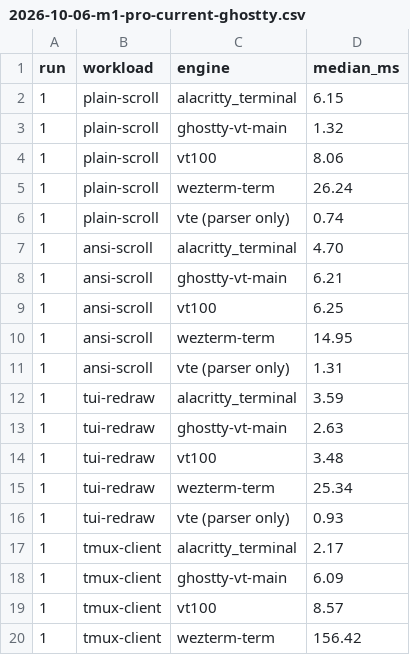
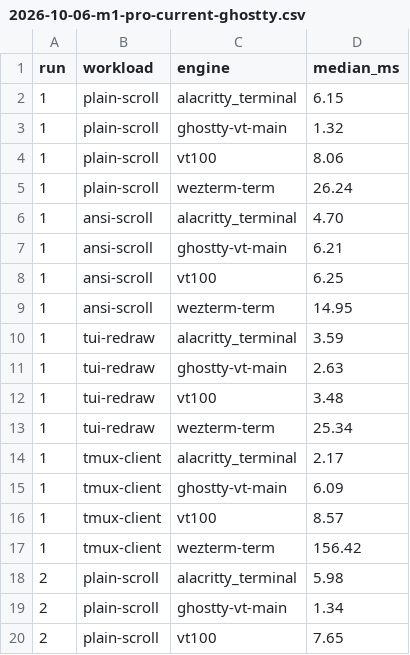
Before and after one commit to anishthite/vt-engine-bench, a CSV file: results/2026-10-06-m1-pro-current-ghostty.csv, drawn as a sheet; only a part is shown; the shorter side is filled out with more unchanged rows; the diff covers the shown part only; the diff names each change by its address in the sheet, - before the commit and + after, or states it on an @@ line.

Commit message:
Exclude parser-only scores and document GPUI measurement blocker
Implements: implementation-notes/2026-10-07-gpui-metrics.html#D-001

```diff
--- a/results/2026-10-06-m1-pro-current-ghostty.csv
+++ b/results/2026-10-06-m1-pro-current-ghostty.csv
-row 6: 1 | plain-scroll | vte (parser only) | 0.74
-row 11: 1 | ansi-scroll | vte (parser only) | 1.31
-row 16: 1 | tui-redraw | vte (parser only) | 0.93
```
Also changed, not shown: 9 removed rows elsewhere in this file, 7 other files.
